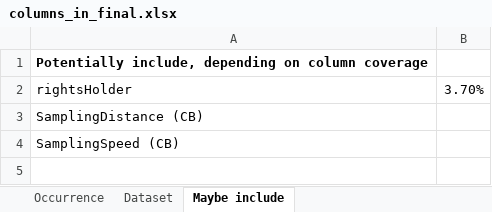
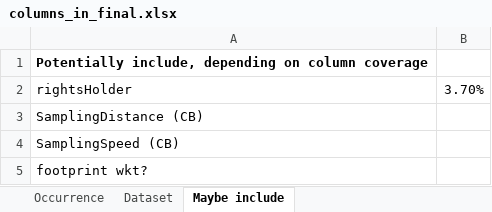
Before and after one commit to hanna-modin/benth-marc, an Excel workbook: columns_in_final.xlsx, sheet Maybe include, drawn as a sheet; values as stored, in another font and other column widths than the file's, no borders; the diff names each change by its address in the sheet, - before the commit and + after, or states it on an @@ line.

```diff
--- a/columns_in_final.xlsx (sheet Maybe include)
+++ b/columns_in_final.xlsx (sheet Maybe include)
+row 5: footprint wkt?
```
Also changed, not shown: sheet Occurrence, sheet Dataset.
